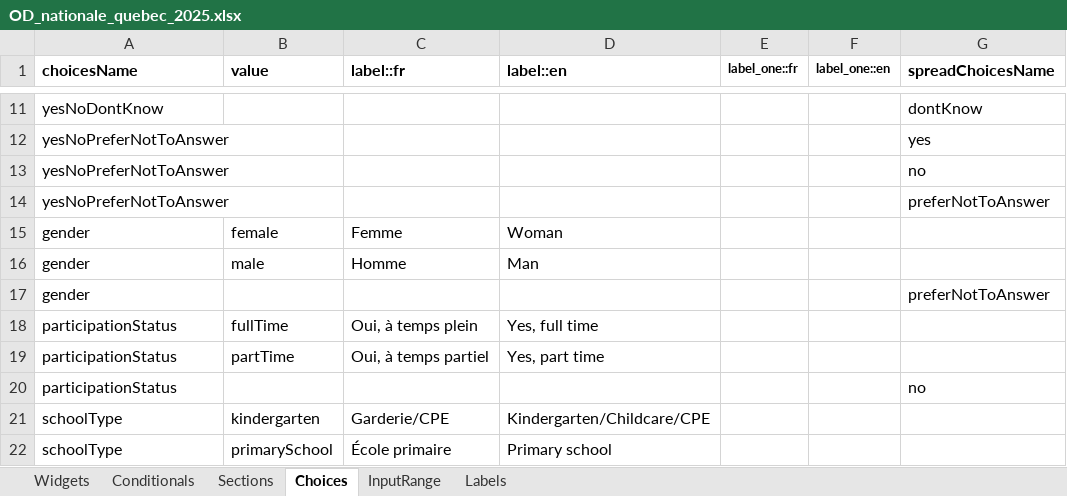
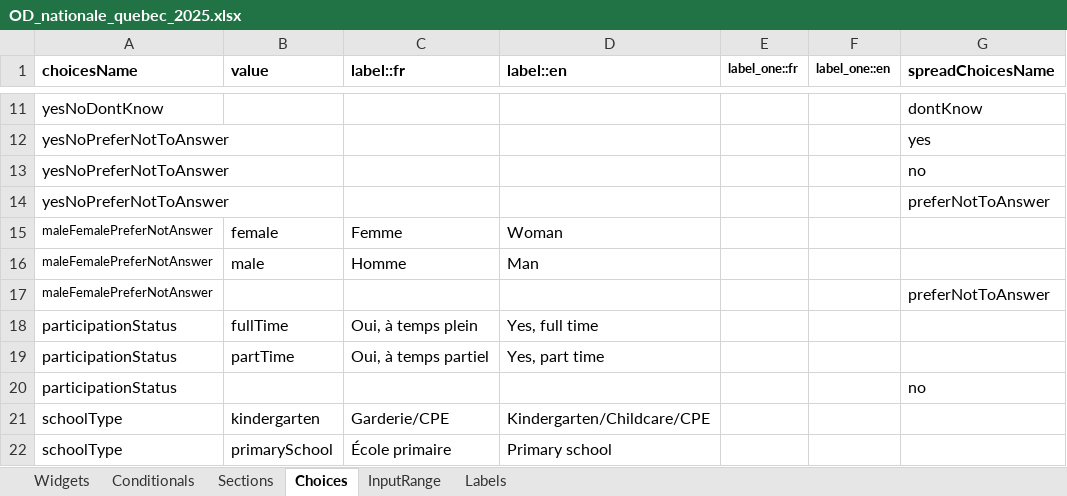
Before and after one commit to chairemobilite/od_nationale_quebec, an Excel workbook: survey/references/OD_nationale_quebec_2025.xlsx, sheet Choices, drawn as a sheet; only a part is shown, gaps mark what is left out; values as stored, in another font and other column widths than the file's, no borders; the diff names each change by its address in the sheet, - before the commit and + after, or states it on an @@ line.

Commit message:
household: rename the `gender` field to `sexAssignedAtBirth`
fixes #103

This is what the field actually represents

```diff
--- a/survey/references/OD_nationale_quebec_2025.xlsx (sheet Choices)
+++ b/survey/references/OD_nationale_quebec_2025.xlsx (sheet Choices)
-A15:A17 (choicesName): gender
+A15:A17 (choicesName): maleFemalePreferNotAnswer
@@ A15:A17 text size: smaller @@
```
Also changed, not shown: sheet Widgets, 10 other files.
